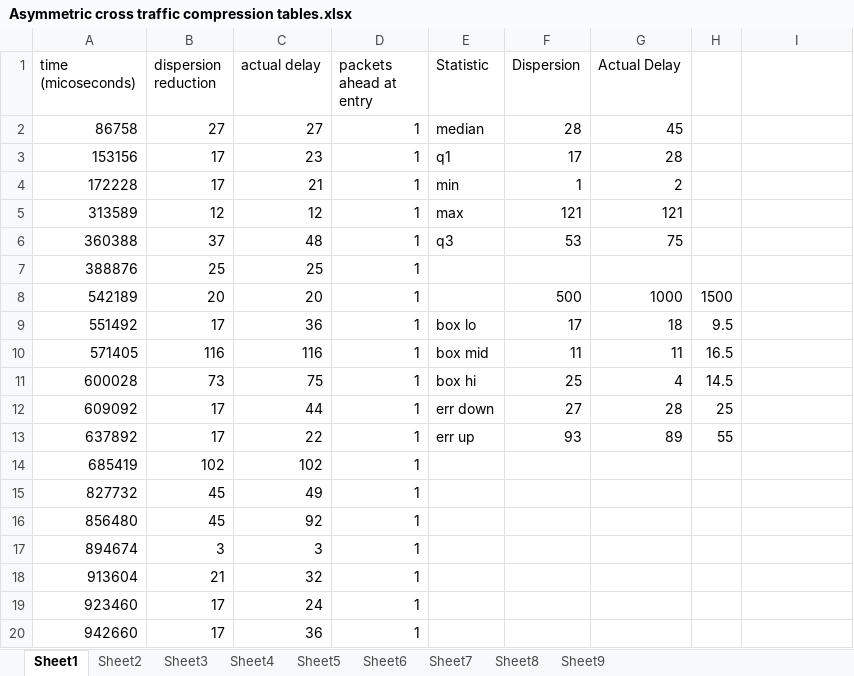
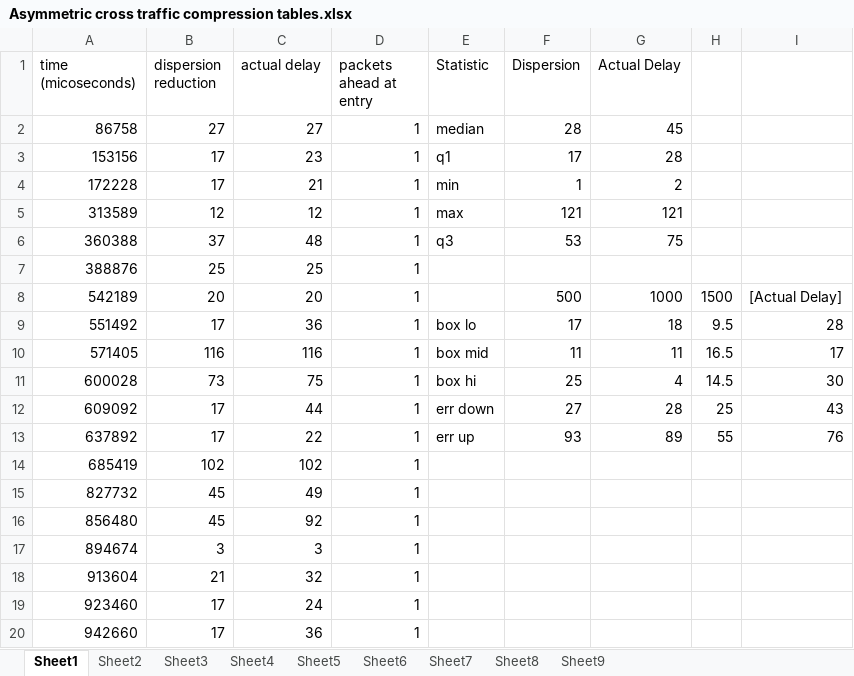
Before and after one commit to muhsinking/senior-project, an Excel workbook: Asymmetric cross traffic compression tables.xlsx, sheet Sheet1, drawn as a sheet; only a part is shown; values as stored, in another font and other column widths than the file's, no borders; charts and pictures not drawn; the diff names each change by its address in the sheet, - before the commit and + after, or states it on an @@ line.

```diff
--- a/Asymmetric cross traffic compression tables.xlsx (sheet Sheet1)
+++ b/Asymmetric cross traffic compression tables.xlsx (sheet Sheet1)
-I8: (empty)
+I8: [Actual Delay]
-I9: (empty)
+I9: 28
-I10: (empty)
+I10: 17
-I11: (empty)
+I11: 30
-I12: (empty)
+I12: 43
-I13: (empty)
+I13: 76
```
Also changed, not shown: sheet Sheet2, sheet Sheet3, charts or pictures, 3 other files.
